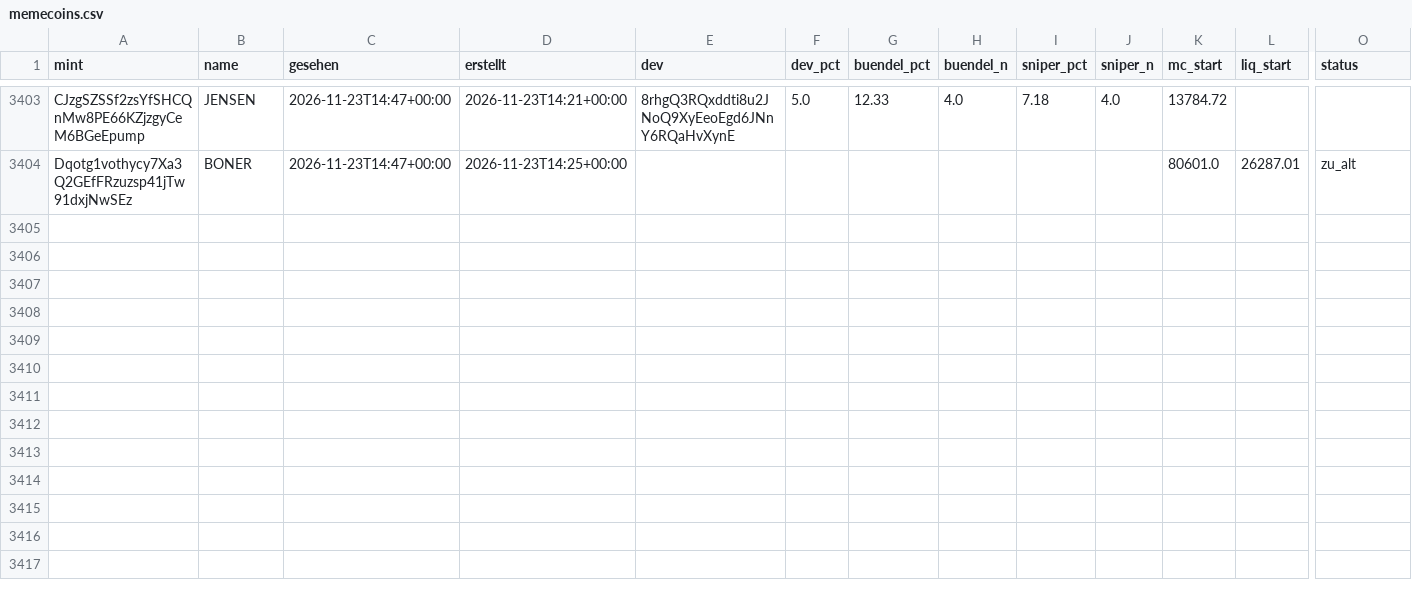
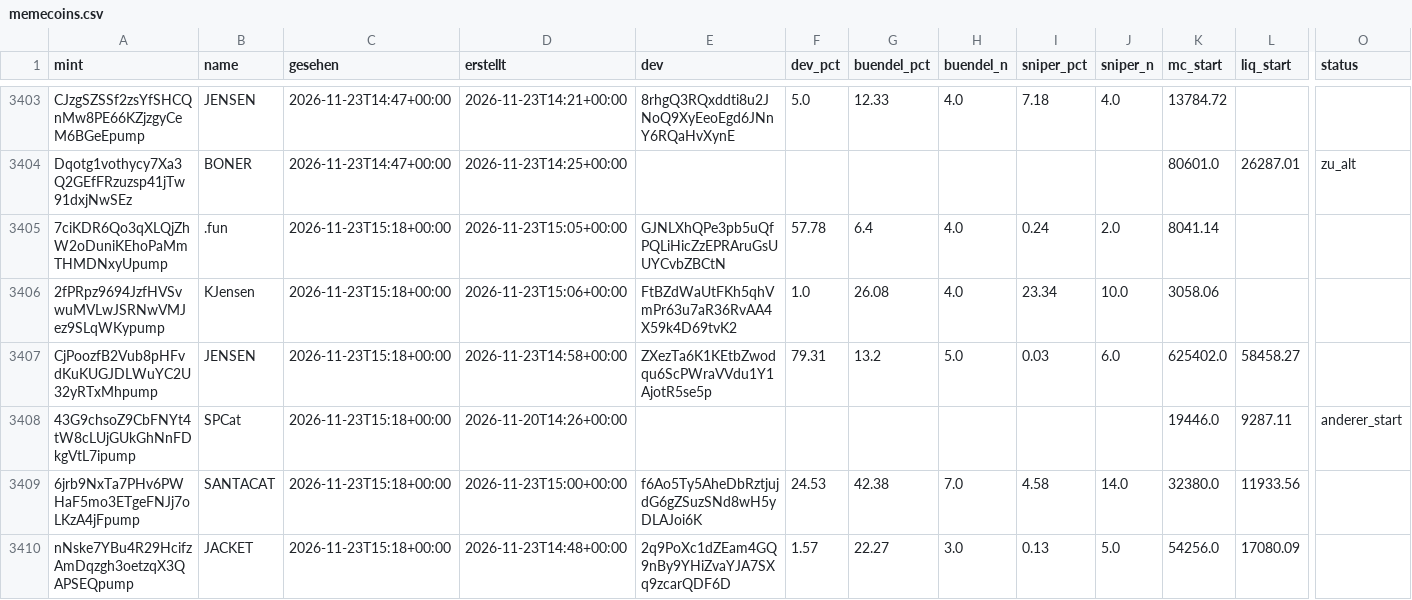
Before and after one commit to tobzwil89/insider, a CSV file: daten/wale/memecoins.csv, drawn as a sheet; only a part is shown, gaps mark what is left out; rows hold the shown columns only; the diff covers the shown part only; the diff names each change by its address in the sheet, - before the commit and + after, or states it on an @@ line.

```diff
--- a/daten/wale/memecoins.csv
+++ b/daten/wale/memecoins.csv
+row 3405: 7ciKDR6Qo3qXLQjZhW2oDuniKEhoPaMmTHMDNxyUpump | .fun | 2026-11-23T15:18+00:00 | 2026-11-23T15:05+00:00 | GJNLXhQPe3pb5uQfPQLiHicZzEPRAruGsUUYCvbZBCtN | 57.78 | 6.4 | 4.0 | 0.24 | 2.0 | 8041.14
+row 3406: 2fPRpz9694JzfHVSvwuMVLwJSRNwVMJez9SLqWKypump | KJensen | 2026-11-23T15:18+00:00 | 2026-11-23T15:06+00:00 | FtBZdWaUtFKh5qhVmPr63u7aR36RvAA4X59k4D69tvK2 | 1.0 | 26.08 | 4.0 | 23.34 | 10.0 | 3058.06
+row 3407: CjPoozfB2Vub8pHFvdKuKUGJDLWuYC2U32yRTxMhpump | JENSEN | 2026-11-23T15:18+00:00 | 2026-11-23T14:58+00:00 | ZXezTa6K1KEtbZwodqu6ScPWraVVdu1Y1AjotR5se5p | 79.31 | 13.2 | 5.0 | 0.03 | 6.0 | 625402.0 | 58458.27
+row 3408: 43G9chsoZ9CbFNYt4tW8cLUjGUkGhNnFDkgVtL7ipump | SPCat | 2026-11-23T15:18+00:00 | 2026-11-20T14:26+00:00 |  |  |  |  |  |  | 19446.0 | 9287.11 | anderer_start
+row 3409: 6jrb9NxTa7PHv6PWHaF5mo3ETgeFNJj7oLKzA4jFpump | SANTACAT | 2026-11-23T15:18+00:00 | 2026-11-23T15:00+00:00 | f6Ao5Ty5AheDbRztjujdG6gZSuzSNd8wH5yDLAJoi6K | 24.53 | 42.38 | 7.0 | 4.58 | 14.0 | 32380.0 | 11933.56
+row 3410: nNske7YBu4R29HcifzAmDqzgh3oetzqX3QAPSEQpump | JACKET | 2026-11-23T15:18+00:00 | 2026-11-23T14:48+00:00 | 2q9PoXc1dZEam4GQ9nBy9YHiZvaYJA7SXq9zcarQDF6D | 1.57 | 22.27 | 3.0 | 0.13 | 5.0 | 54256.0 | 17080.09
```
Also changed, not shown: 5 added rows and 5 edited cells elsewhere in this file, daten/wale/tagesfluss.csv, 2 other files.
